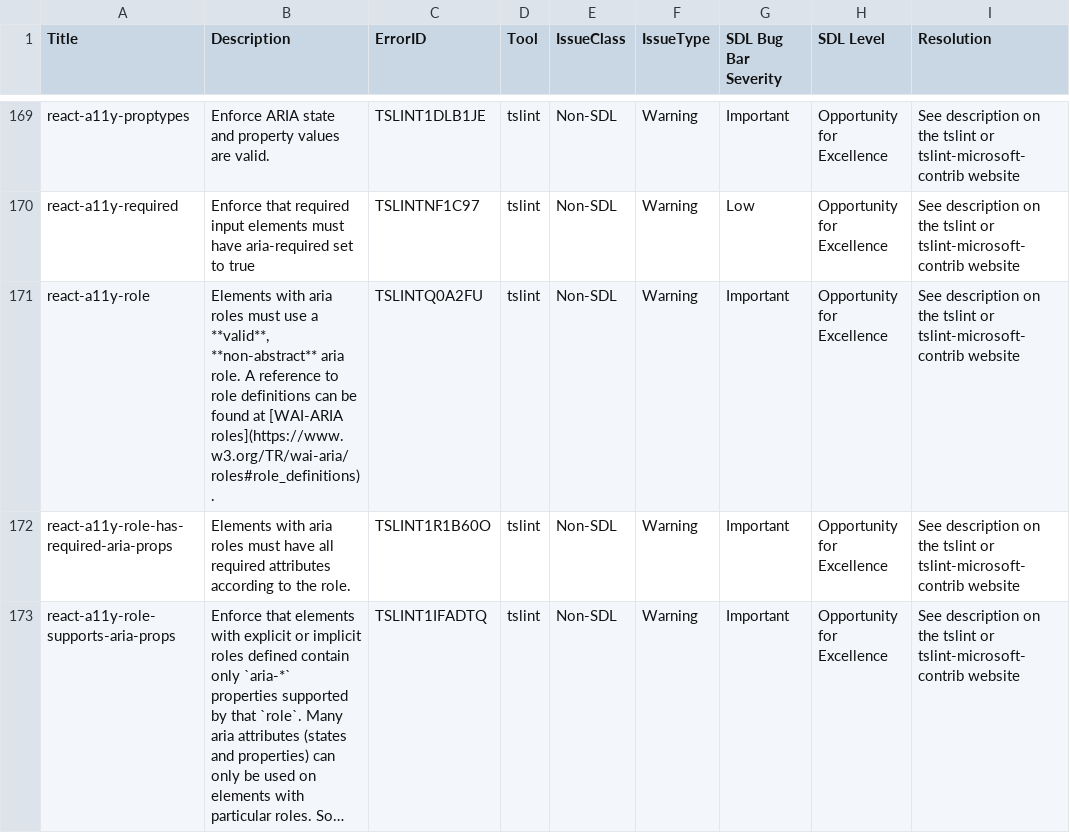
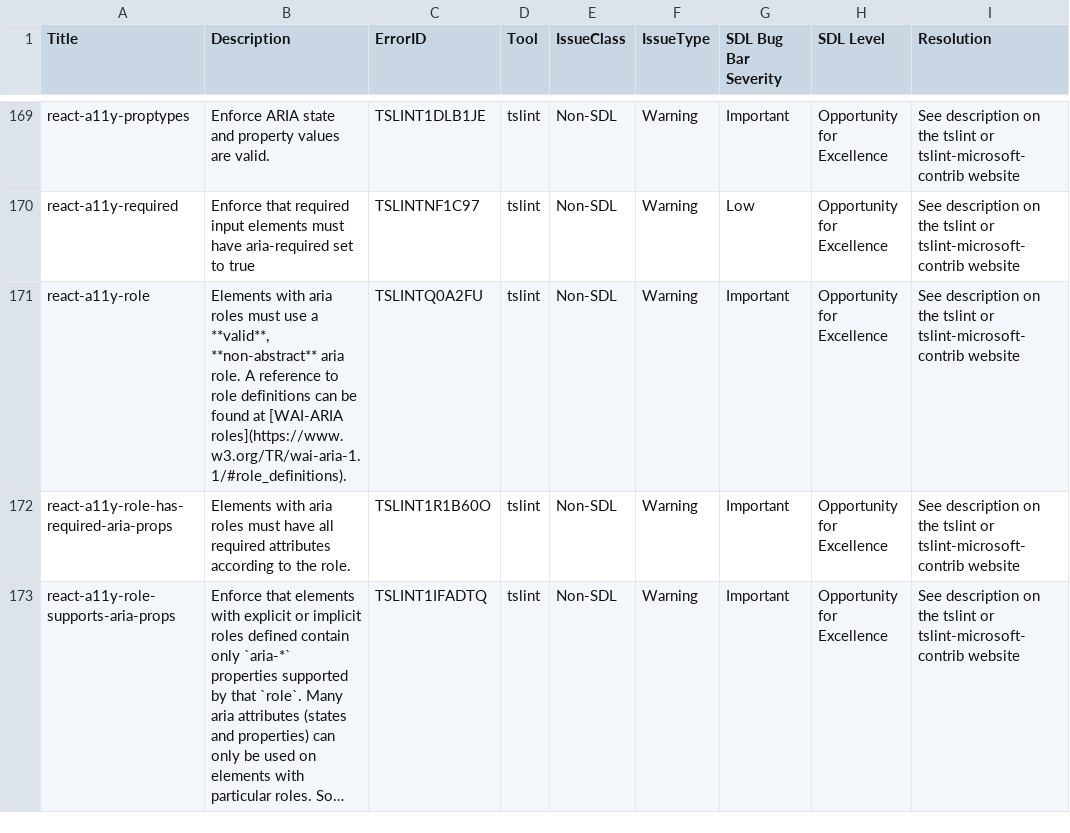
Before and after one commit to microsoft/tslint-microsoft-contrib, a CSV file: tslint-warnings.csv, drawn as a sheet; only a part is shown, gaps mark what is left out; long unchanged cells end in …; the diff names each change by its address in the sheet, - before the commit and + after, or states it on an @@ line.

Commit message:
Update w3 reference in the react-a11y-role rule (#847)
* Update w3 reference in the react-a11y-role rule

* Update tests related to the react-a11y-role rule

```diff
--- a/tslint-warnings.csv
+++ b/tslint-warnings.csv
-B171 (Description): …at [WAI-ARIA roles](https://www.w3.org/TR/wai-aria/roles#role_definitions).
+B171 (Description): …at [WAI-ARIA roles](https://www.w3.org/TR/wai-aria-1.1/#role_definitions).
```
Also changed, not shown: 4 other files.
